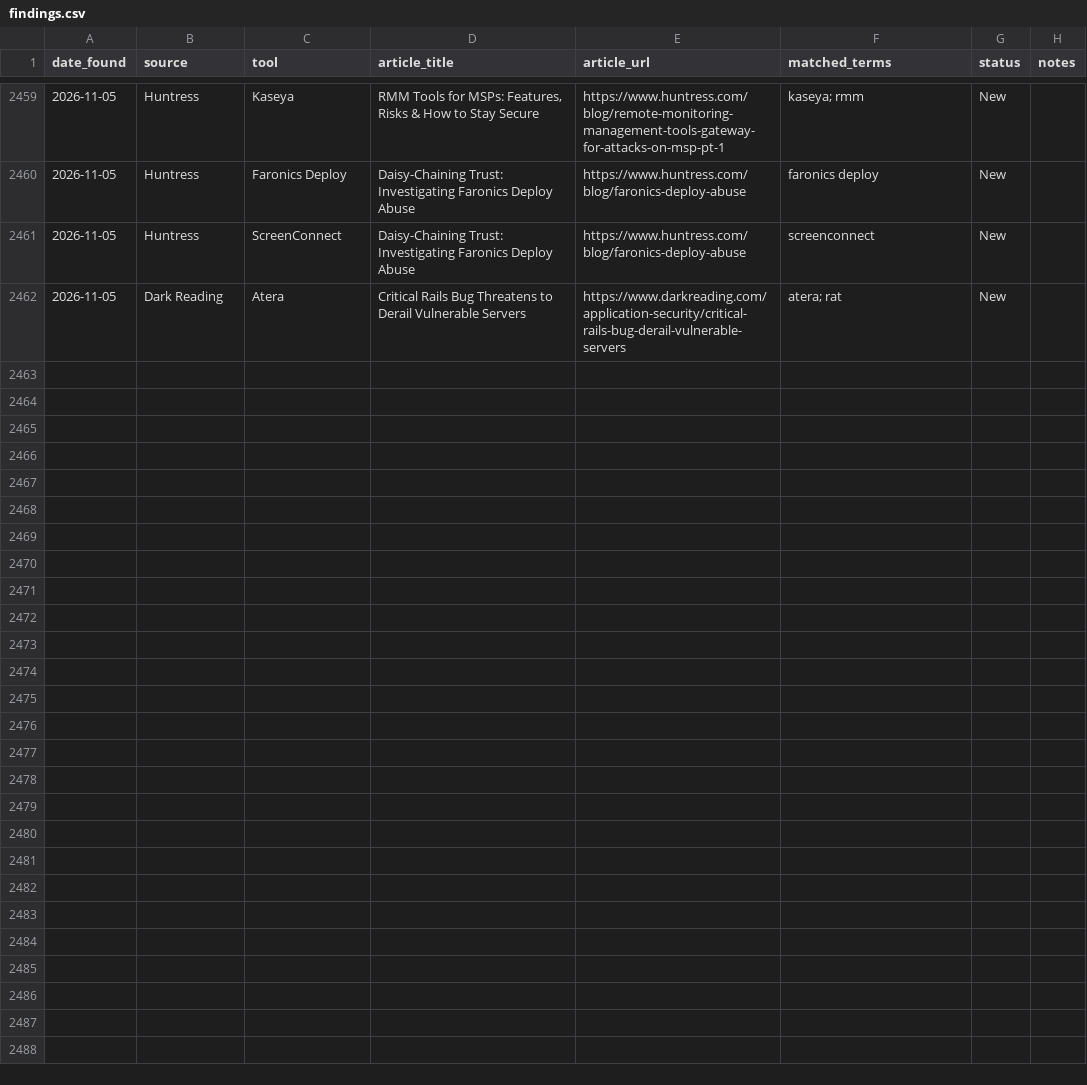
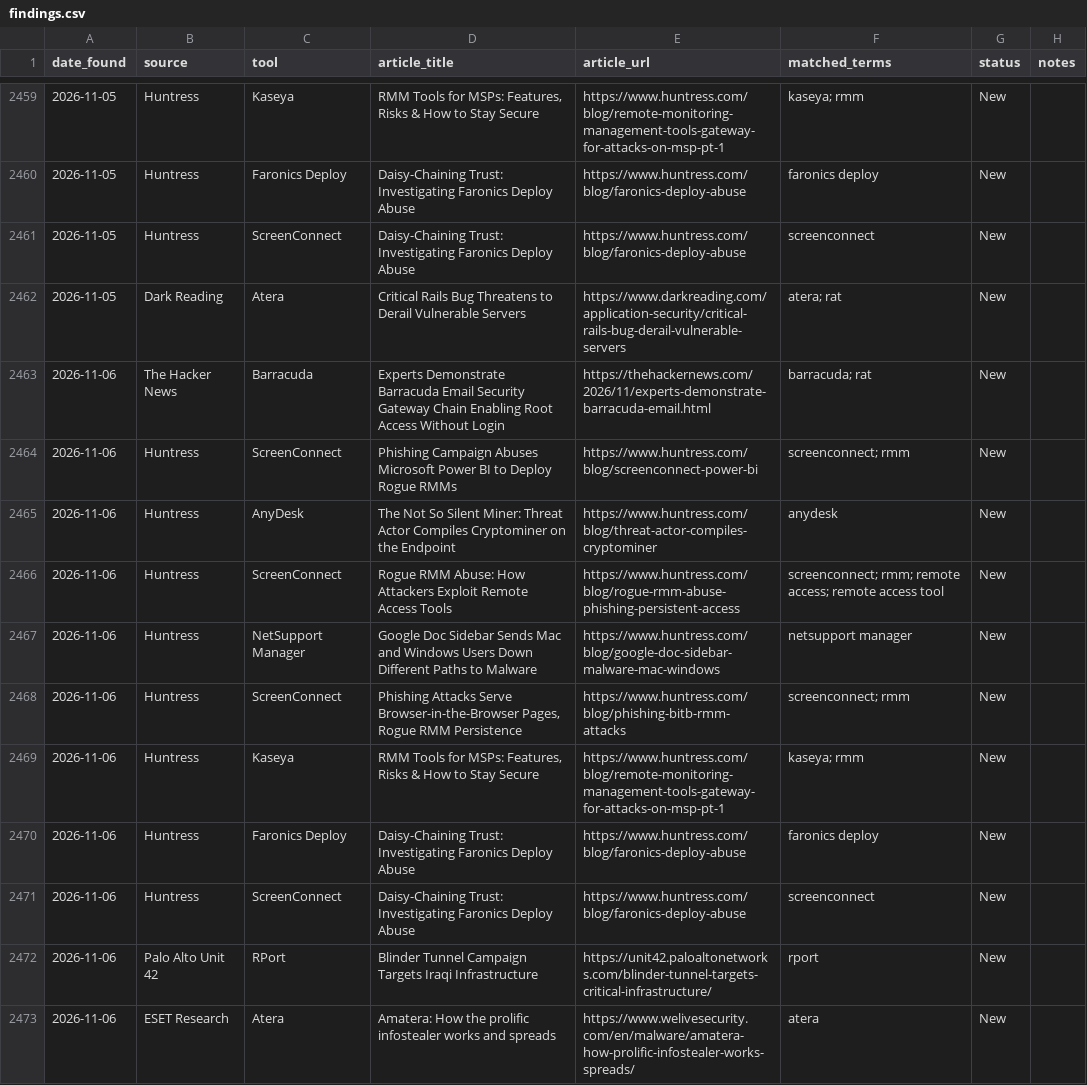
Before and after one commit to Threat-Hunting-Journal/RMM-Tool-Tracking, a CSV file: docs/findings.csv, drawn as a sheet; only a part is shown, gaps mark what is left out; the diff covers the shown part only; the diff names each change by its address in the sheet, - before the commit and + after, or states it on an @@ line.

```diff
--- a/docs/findings.csv
+++ b/docs/findings.csv
+row 2463: 2026-11-06 | The Hacker News | Barracuda | Experts Demonstrate Barracuda Email Security Gateway Chain Enabling Root Access Without Login | https://thehackernews.com/2026/11/experts-demonstrate-barracuda-email.html | barracuda; rat | New
+row 2464: 2026-11-06 | Huntress | ScreenConnect | Phishing Campaign Abuses Microsoft Power BI to Deploy Rogue RMMs | https://www.huntress.com/blog/screenconnect-power-bi | screenconnect; rmm | New
+row 2465: 2026-11-06 | Huntress | AnyDesk | The Not So Silent Miner: Threat Actor Compiles Cryptominer on the Endpoint | https://www.huntress.com/blog/threat-actor-compiles-cryptominer | anydesk | New
+row 2466: 2026-11-06 | Huntress | ScreenConnect | Rogue RMM Abuse: How Attackers Exploit Remote Access Tools | https://www.huntress.com/blog/rogue-rmm-abuse-phishing-persistent-access | screenconnect; rmm; remote access; remote access tool | New
+row 2467: 2026-11-06 | Huntress | NetSupport Manager | Google Doc Sidebar Sends Mac and Windows Users Down Different Paths to Malware | https://www.huntress.com/blog/google-doc-sidebar-malware-mac-windows | netsupport manager | New
+row 2468: 2026-11-06 | Huntress | ScreenConnect | Phishing Attacks Serve Browser-in-the-Browser Pages, Rogue RMM Persistence | https://www.huntress.com/blog/phishing-bitb-rmm-attacks | screenconnect; rmm | New
+row 2469: 2026-11-06 | Huntress | Kaseya | RMM Tools for MSPs: Features, Risks & How to Stay Secure | https://www.huntress.com/blog/remote-monitoring-management-tools-gateway-for-attacks-on-msp-pt-1 | kaseya; rmm | New
+row 2470: 2026-11-06 | Huntress | Faronics Deploy | Daisy-Chaining Trust: Investigating Faronics Deploy Abuse | https://www.huntress.com/blog/faronics-deploy-abuse | faronics deploy | New
+row 2471: 2026-11-06 | Huntress | ScreenConnect | Daisy-Chaining Trust: Investigating Faronics Deploy Abuse | https://www.huntress.com/blog/faronics-deploy-abuse | screenconnect | New
+row 2472: 2026-11-06 | Palo Alto Unit 42 | RPort | Blinder Tunnel Campaign Targets Iraqi Infrastructure | https://unit42.paloaltonetworks.com/blinder-tunnel-targets-critical-infrastructure/ | rport | New
+row 2473: 2026-11-06 | ESET Research | Atera | Amatera: How the prolific infostealer works and spreads | https://www.welivesecurity.com/en/malware/amatera-how-prolific-infostealer-works-spreads/ | atera | New
```
Also changed, not shown: 11 added rows elsewhere in this file, docs/tool_summary.csv, findings.csv, 1 other file.
